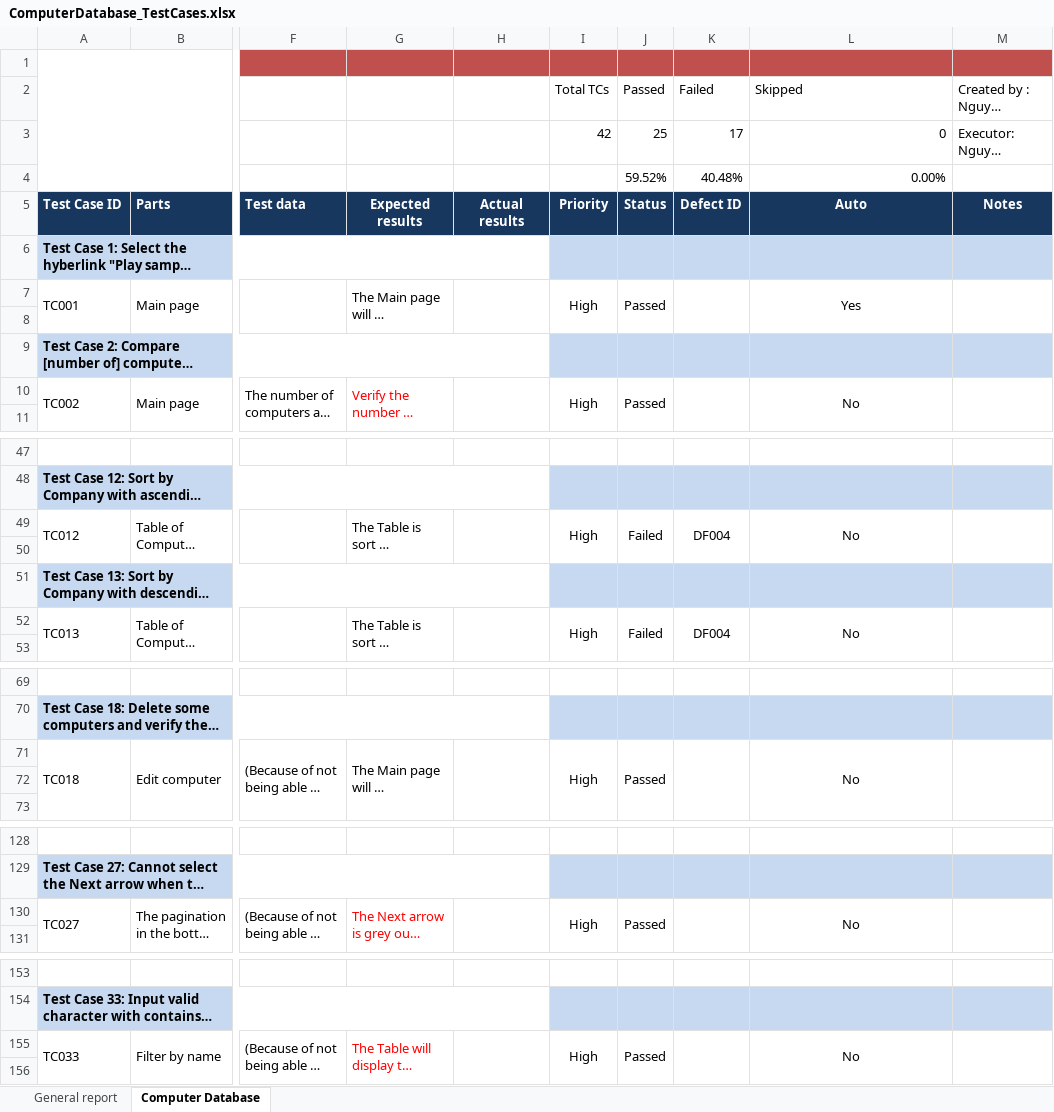
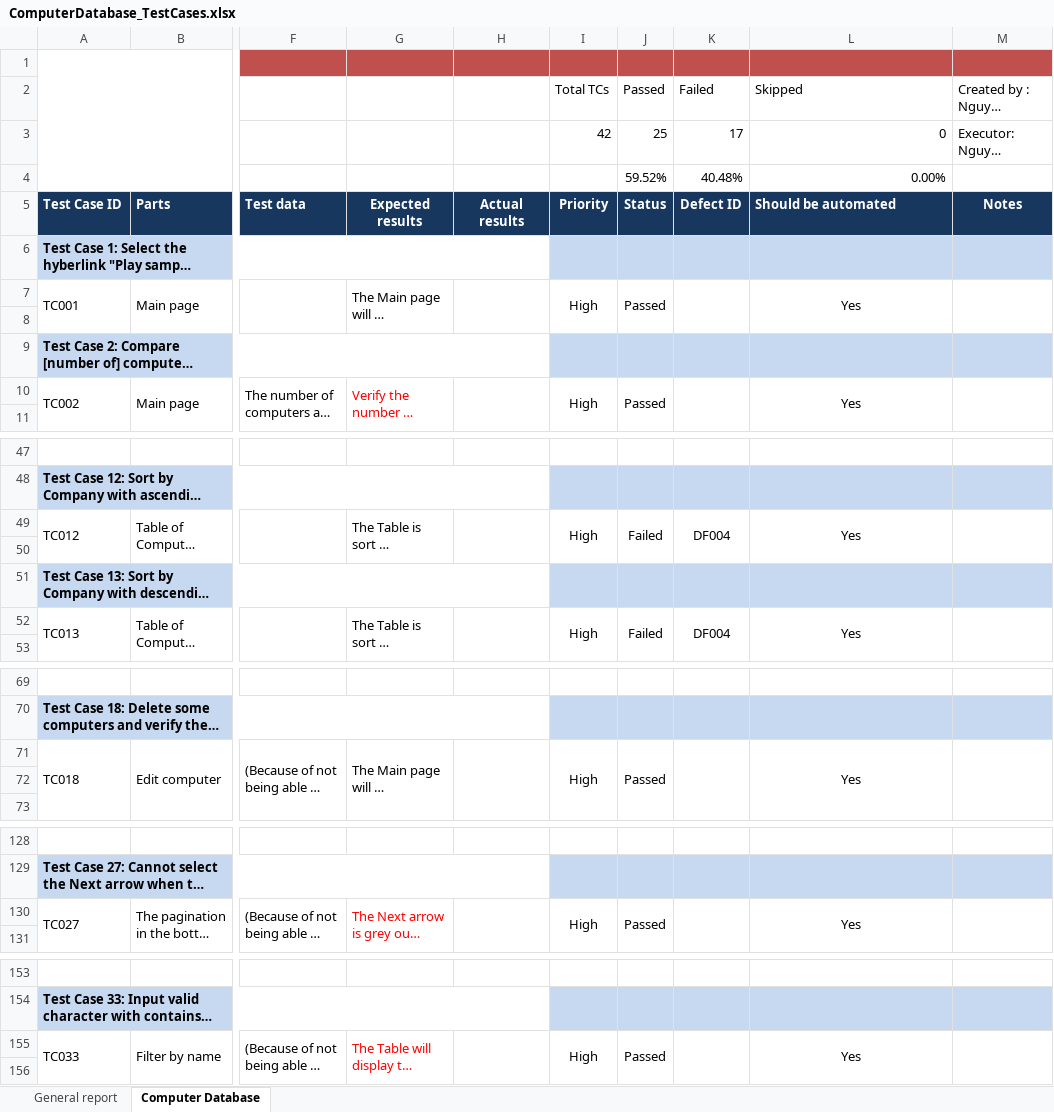
Before and after one commit to NguyenDuongLEO/gforces, an Excel workbook: ComputerDatabase_TestCases.xlsx, sheet Computer Database, drawn as a sheet; only a part is shown, gaps mark what is left out; long unchanged cells end in …; values as stored, in another font and other column widths than the file's, no borders; charts and pictures and conditional formats not drawn; the diff covers the shown part only; the diff names each change by its address in the sheet, - before the commit and + after, or states it on an @@ line.

```diff
--- a/ComputerDatabase_TestCases.xlsx (sheet Computer Database)
+++ b/ComputerDatabase_TestCases.xlsx (sheet Computer Database)
-L5: Auto
+L5: Should be automated
-L5 alignment: center
+L5 alignment: left
-L10: No
+L10: Yes
-L49: No
+L49: Yes
-L52: No
+L52: Yes
-L71: No
+L71: Yes
-L130: No
+L130: Yes
-L155: No
+L155: Yes
```
Also changed, not shown: 8 edited cells elsewhere in this sheet.
